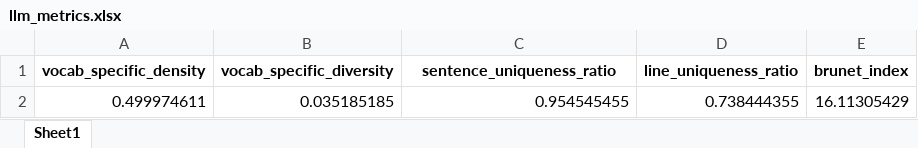
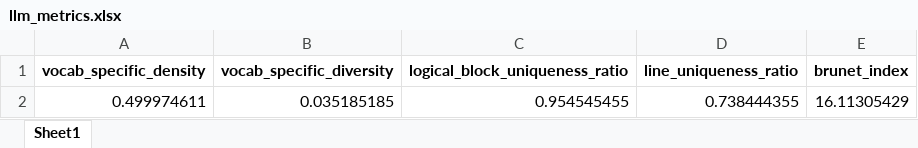
Before and after one commit to miquelcanalesteve/ontology-metrics-pretraining, an Excel workbook: code/outputs/llm_metrics.xlsx, sheet Sheet1, drawn as a sheet; values as stored, in another font and other column widths than the file's, no borders; the diff names each change by its address in the sheet, - before the commit and + after, or states it on an @@ line.

```diff
--- a/code/outputs/llm_metrics.xlsx (sheet Sheet1)
+++ b/code/outputs/llm_metrics.xlsx (sheet Sheet1)
-C1: sentence_uniqueness_ratio
+C1: logical_block_uniqueness_ratio
```
Also changed, not shown: code/outputs/dataset_metrics.xlsx, code/outputs/dataset_with_ORI.xlsx, 7 other files.
